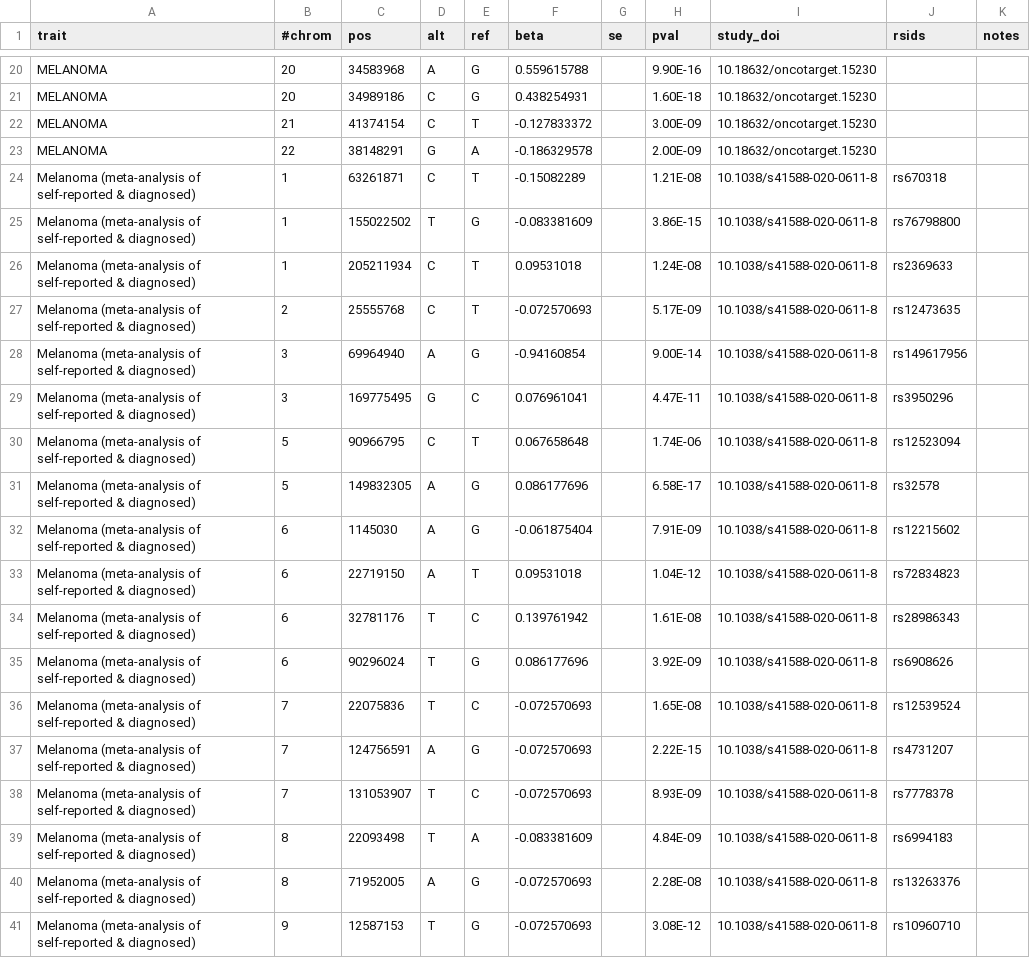
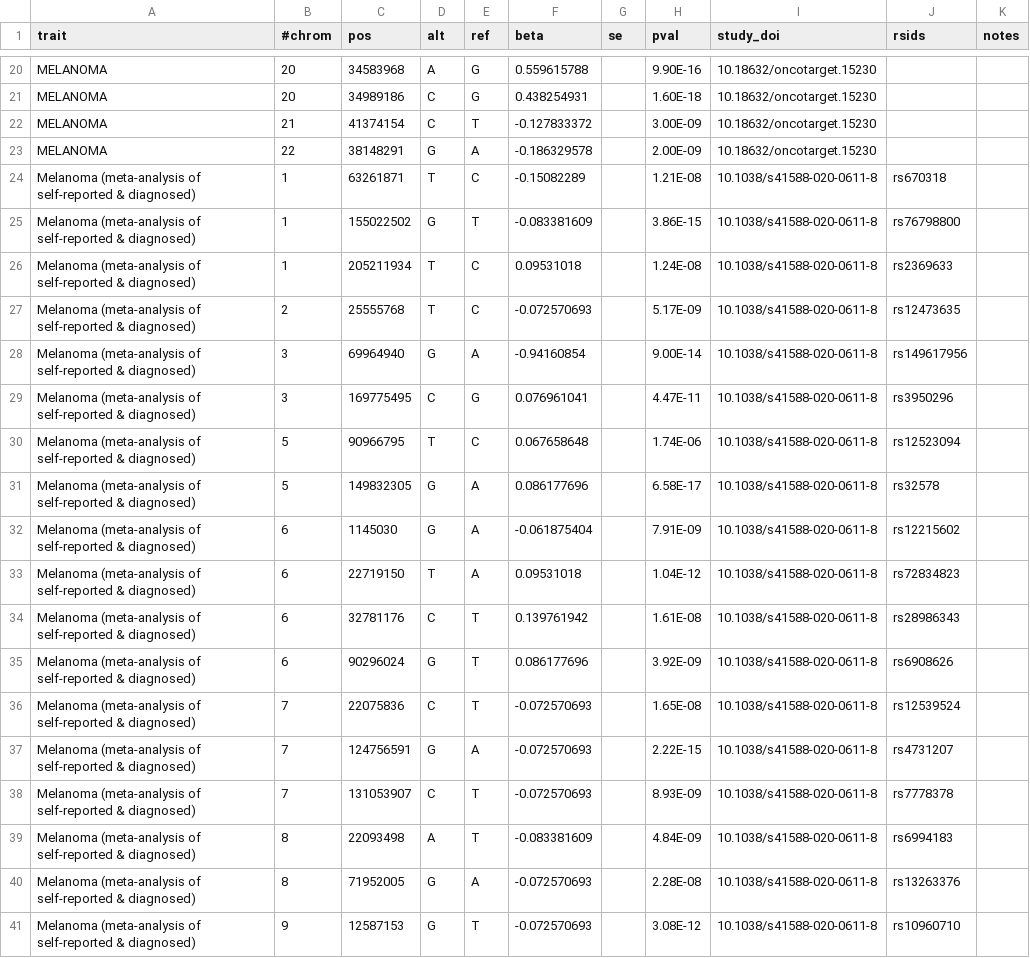
Before and after one commit to FINNGEN/betamatch-ext-data, a CSV file: data/melanoma.csv, drawn as a sheet; only a part is shown, gaps mark what is left out; the diff covers the shown part only.

Commit message:
correcting ref and alt

```diff
--- a/data/melanoma.csv
+++ b/data/melanoma.csv
@@ -23,19 +23,19 @@ MELANOMA	21	41374154	C	T	-0.127833372		3.00E-09	10.18632/oncotarget.15230
 MELANOMA	22	38148291	G	A	-0.186329578		2.00E-09	10.18632/oncotarget.15230		
-Melanoma (meta-analysis of self-reported & diagnosed)	1	63261871	C	T	-0.15082289		1.21E-08	10.1038/s41588-020-0611-8	rs670318	
-Melanoma (meta-analysis of self-reported & diagnosed)	1	155022502	T	G	-0.083381609		3.86E-15	10.1038/s41588-020-0611-8	rs76798800	
-Melanoma (meta-analysis of self-reported & diagnosed)	1	205211934	C	T	0.09531018		1.24E-08	10.1038/s41588-020-0611-8	rs2369633	
-Melanoma (meta-analysis of self-reported & diagnosed)	2	25555768	C	T	-0.072570693		5.17E-09	10.1038/s41588-020-0611-8	rs12473635	
-Melanoma (meta-analysis of self-reported & diagnosed)	3	69964940	A	G	-0.94160854		9.00E-14	10.1038/s41588-020-0611-8	rs149617956	
-Melanoma (meta-analysis of self-reported & diagnosed)	3	169775495	G	C	0.076961041		4.47E-11	10.1038/s41588-020-0611-8	rs3950296	
-Melanoma (meta-analysis of self-reported & diagnosed)	5	90966795	C	T	0.067658648		1.74E-06	10.1038/s41588-020-0611-8	rs12523094	
-Melanoma (meta-analysis of self-reported & diagnosed)	5	149832305	A	G	0.086177696		6.58E-17	10.1038/s41588-020-0611-8	rs32578	
-Melanoma (meta-analysis of self-reported & diagnosed)	6	1145030	A	G	-0.061875404		7.91E-09	10.1038/s41588-020-0611-8	rs12215602	
-Melanoma (meta-analysis of self-reported & diagnosed)	6	22719150	A	T	0.09531018		1.04E-12	10.1038/s41588-020-0611-8	rs72834823	
-Melanoma (meta-analysis of self-reported & diagnosed)	6	32781176	T	C	0.139761942		1.61E-08	10.1038/s41588-020-0611-8	rs28986343	
-Melanoma (meta-analysis of self-reported & diagnosed)	6	90296024	T	G	0.086177696		3.92E-09	10.1038/s41588-020-0611-8	rs6908626	
-Melanoma (meta-analysis of self-reported & diagnosed)	7	22075836	T	C	-0.072570693		1.65E-08	10.1038/s41588-020-0611-8	rs12539524	
-Melanoma (meta-analysis of self-reported & diagnosed)	7	124756591	A	G	-0.072570693		2.22E-15	10.1038/s41588-020-0611-8	rs4731207	
-Melanoma (meta-analysis of self-reported & diagnosed)	7	131053907	T	C	-0.072570693		8.93E-09	10.1038/s41588-020-0611-8	rs7778378	
-Melanoma (meta-analysis of self-reported & diagnosed)	8	22093498	T	A	-0.083381609		4.84E-09	10.1038/s41588-020-0611-8	rs6994183	
-Melanoma (meta-analysis of self-reported & diagnosed)	8	71952005	A	G	-0.072570693		2.28E-08	10.1038/s41588-020-0611-8	rs13263376	
-Melanoma (meta-analysis of self-reported & diagnosed)	9	12587153	T	G	-0.072570693		3.08E-12	10.1038/s41588-020-0611-8	rs10960710	
+Melanoma (meta-analysis of self-reported & diagnosed)	1	63261871	T	C	-0.15082289		1.21E-08	10.1038/s41588-020-0611-8	rs670318	
+Melanoma (meta-analysis of self-reported & diagnosed)	1	155022502	G	T	-0.083381609		3.86E-15	10.1038/s41588-020-0611-8	rs76798800	
+Melanoma (meta-analysis of self-reported & diagnosed)	1	205211934	T	C	0.09531018		1.24E-08	10.1038/s41588-020-0611-8	rs2369633	
+Melanoma (meta-analysis of self-reported & diagnosed)	2	25555768	T	C	-0.072570693		5.17E-09	10.1038/s41588-020-0611-8	rs12473635	
+Melanoma (meta-analysis of self-reported & diagnosed)	3	69964940	G	A	-0.94160854		9.00E-14	10.1038/s41588-020-0611-8	rs149617956	
+Melanoma (meta-analysis of self-reported & diagnosed)	3	169775495	C	G	0.076961041		4.47E-11	10.1038/s41588-020-0611-8	rs3950296	
+Melanoma (meta-analysis of self-reported & diagnosed)	5	90966795	T	C	0.067658648		1.74E-06	10.1038/s41588-020-0611-8	rs12523094	
+Melanoma (meta-analysis of self-reported & diagnosed)	5	149832305	G	A	0.086177696		6.58E-17	10.1038/s41588-020-0611-8	rs32578	
+Melanoma (meta-analysis of self-reported & diagnosed)	6	1145030	G	A	-0.061875404		7.91E-09	10.1038/s41588-020-0611-8	rs12215602	
+Melanoma (meta-analysis of self-reported & diagnosed)	6	22719150	T	A	0.09531018		1.04E-12	10.1038/s41588-020-0611-8	rs72834823	
+Melanoma (meta-analysis of self-reported & diagnosed)	6	32781176	C	T	0.139761942		1.61E-08	10.1038/s41588-020-0611-8	rs28986343	
+Melanoma (meta-analysis of self-reported & diagnosed)	6	90296024	G	T	0.086177696		3.92E-09	10.1038/s41588-020-0611-8	rs6908626	
+Melanoma (meta-analysis of self-reported & diagnosed)	7	22075836	C	T	-0.072570693		1.65E-08	10.1038/s41588-020-0611-8	rs12539524	
+Melanoma (meta-analysis of self-reported & diagnosed)	7	124756591	G	A	-0.072570693		2.22E-15	10.1038/s41588-020-0611-8	rs4731207	
+Melanoma (meta-analysis of self-reported & diagnosed)	7	131053907	C	T	-0.072570693		8.93E-09	10.1038/s41588-020-0611-8	rs7778378	
+Melanoma (meta-analysis of self-reported & diagnosed)	8	22093498	A	T	-0.083381609		4.84E-09	10.1038/s41588-020-0611-8	rs6994183	
+Melanoma (meta-analysis of self-reported & diagnosed)	8	71952005	G	A	-0.072570693		2.28E-08	10.1038/s41588-020-0611-8	rs13263376	
+Melanoma (meta-analysis of self-reported & diagnosed)	9	12587153	G	T	-0.072570693		3.08E-12	10.1038/s41588-020-0611-8	rs10960710	
```
Also changed, not shown: 34 edited cells elsewhere in this file.
